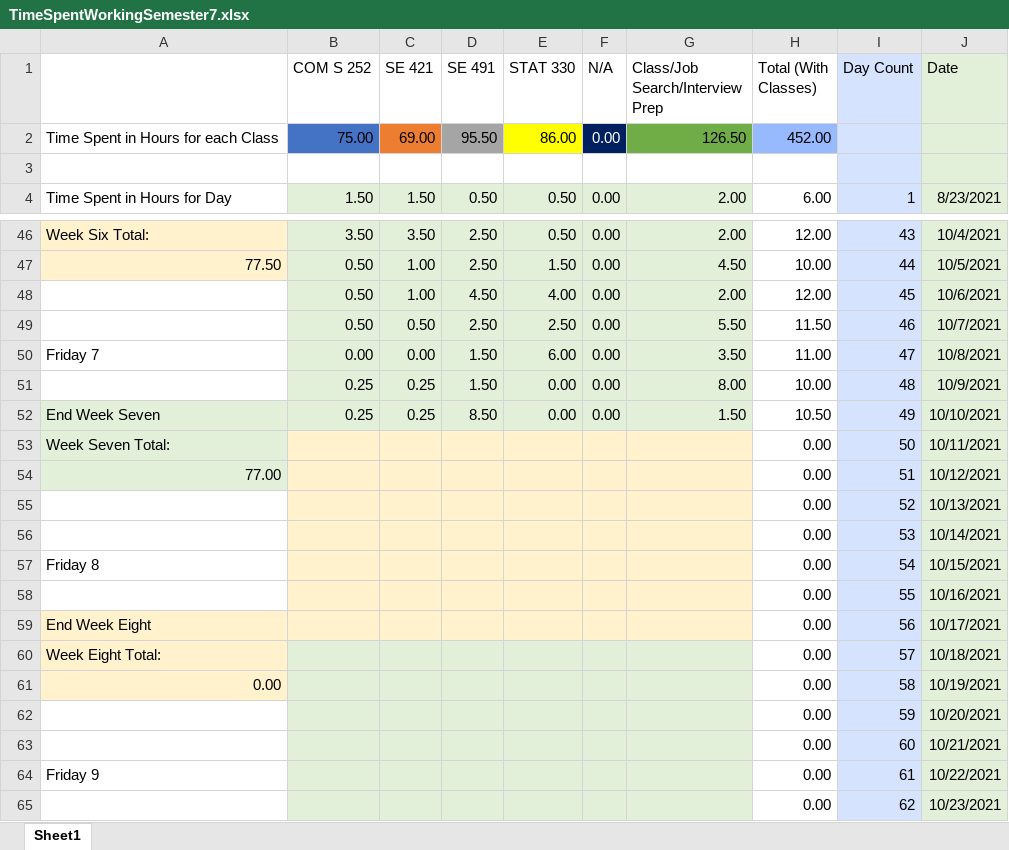
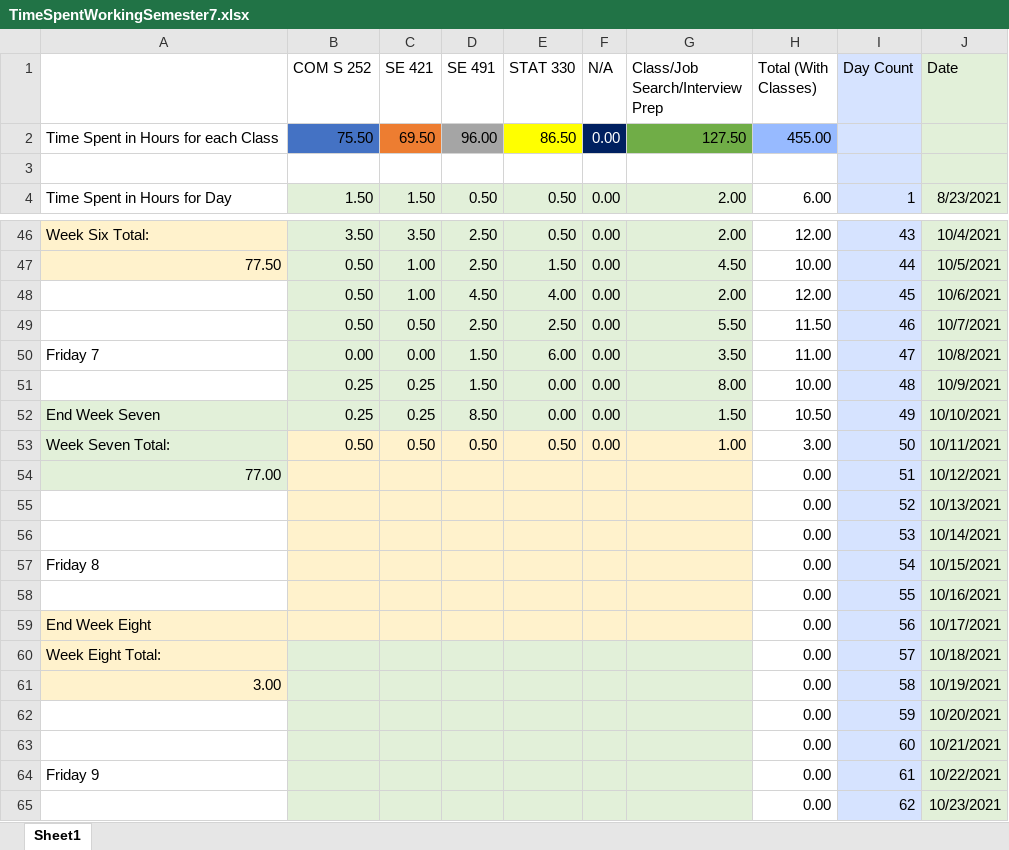
Before and after one commit to mghoskins/mghoskins-Data, an Excel workbook: CollegeSemesterWork/TimeSpentWorkingSemester7.xlsx, sheet Sheet1, drawn as a sheet; only a part is shown, gaps mark what is left out; values as stored, in another font and other column widths than the file's, no borders; charts and pictures and conditional formats not drawn; removed rows and columns are numbered as before the commit, all else as after; the diff names each change by its address in the sheet, - before the commit and + after, or states it on an @@ line.

Commit message:
morning work

```diff
--- a/CollegeSemesterWork/TimeSpentWorkingSemester7.xlsx (sheet Sheet1)
+++ b/CollegeSemesterWork/TimeSpentWorkingSemester7.xlsx (sheet Sheet1)
-row 2: Time Spent in Hours for each Class | 75.00 | 69.00 | 95.50 | 86.00 | 0.00 | 126.50 | 452.00
+row 2: Time Spent in Hours for each Class | 75.50 | 69.50 | 96.00 | 86.50 | 0.00 | 127.50 | 455.00
-B53 (COM S 252): (empty)
+B53 (COM S 252): 0.50
-C53 (SE 421): (empty)
+C53 (SE 421): 0.50
-D53 (SE 491): (empty)
+D53 (SE 491): 0.50
-E53 (STAT 330): (empty)
+E53 (STAT 330): 0.50
-F53 (N/A): (empty)
+F53 (N/A): 0.00
-G53 (Class/Job Search/Interview Prep): (empty)
+G53 (Class/Job Search/Interview Prep): 1.00
-H53 (Total (With Classes)): 0.00
+H53 (Total (With Classes)): 3.00
-A61: 0.00
+A61: 3.00
```
Also changed, not shown: charts or pictures.
